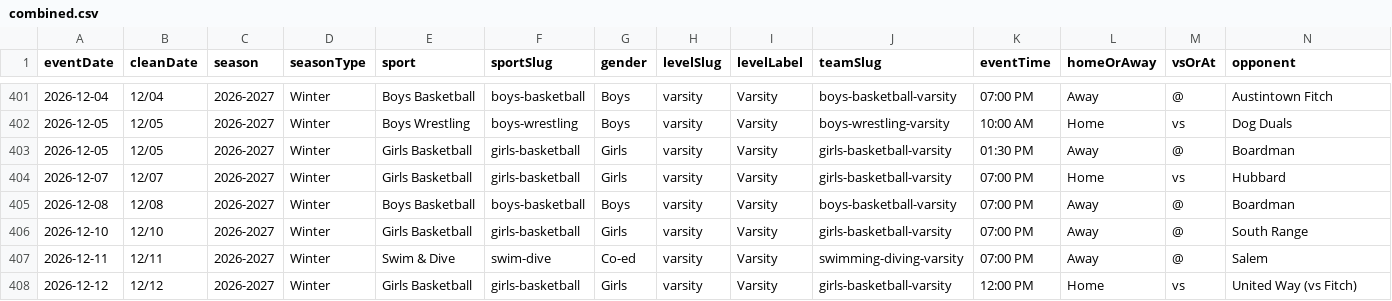
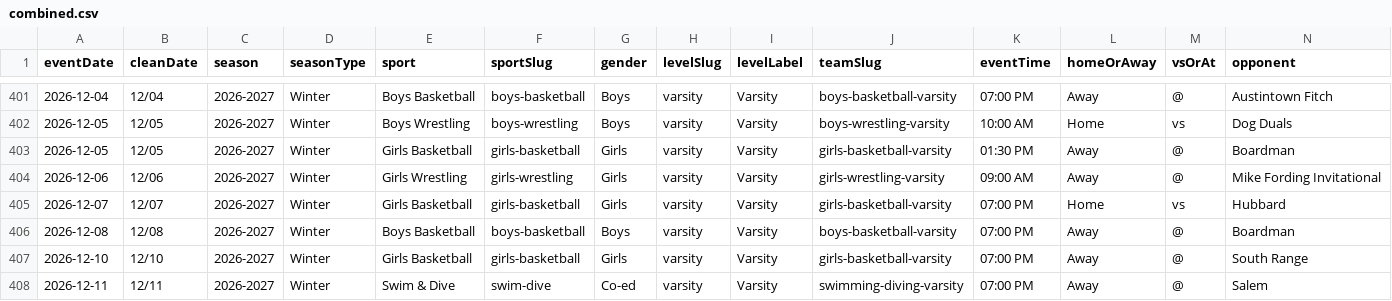
Before and after one commit to nruggieri-poland/schedules, a CSV file: rollups/varsity/combined.csv, drawn as a sheet; only a part is shown, gaps mark what is left out; the shorter side is filled out with more unchanged rows; rows hold the shown columns only; the diff names each change by its address in the sheet, - before the commit and + after, or states it on an @@ line.

```diff
--- a/rollups/varsity/combined.csv
+++ b/rollups/varsity/combined.csv
+row 404: 2026-12-06 | 12/06 | 2026-2027 | Winter | Girls Wrestling | girls-wrestling | Girls | varsity | Varsity | girls-wrestling-varsity | 09:00 AM | Away | @ | Mike Fording Invitational
```
Also changed, not shown: rollups/ms/combined.csv, rollups/ms/upcoming.csv, 19 other files.
